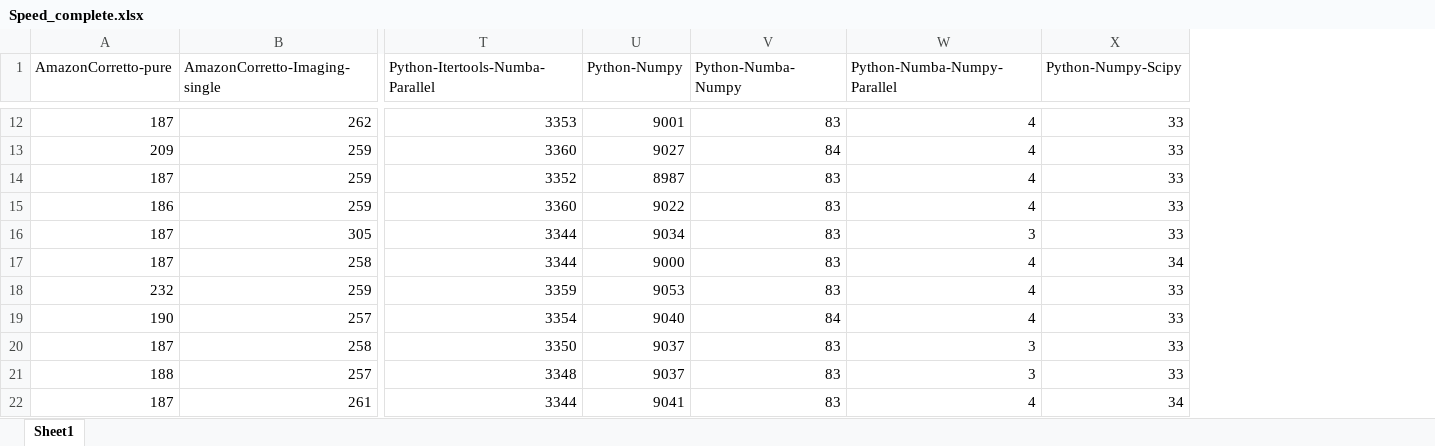
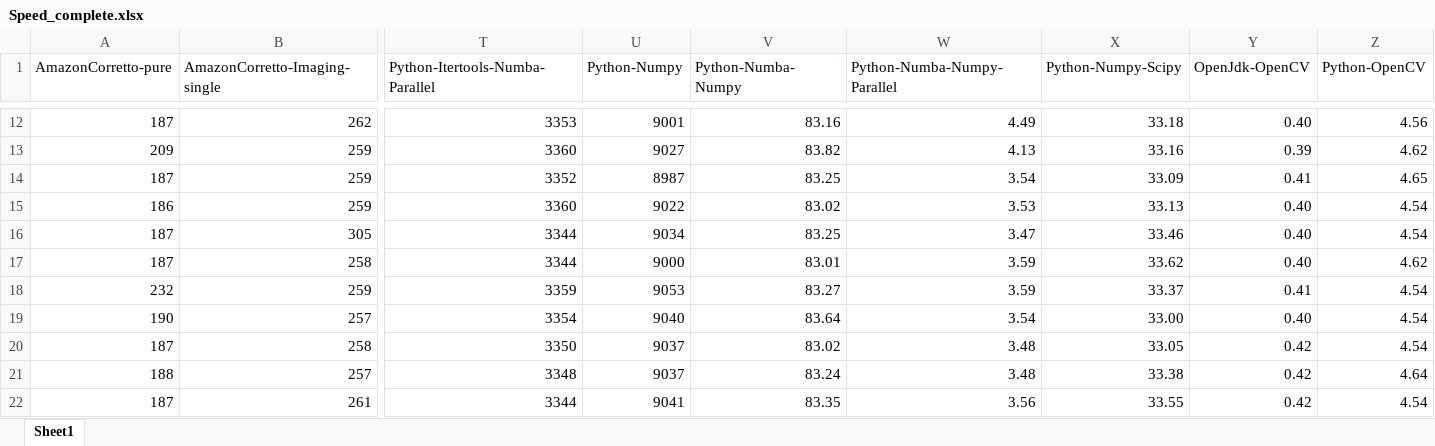
Before and after one commit to FHOOEAIST/coffee-burns-snake, an Excel workbook: Speed_complete.xlsx, sheet Sheet1, drawn as a sheet; only a part is shown, gaps mark what is left out; values as stored, in another font and other column widths than the file's, no borders; the diff covers the shown part only; the diff names each change by its address in the sheet, - before the commit and + after, or states it on an @@ line.

```diff
--- a/Speed_complete.xlsx (sheet Sheet1)
+++ b/Speed_complete.xlsx (sheet Sheet1)
+column Y (OpenJdk-OpenCV), rows 12-22: 0.40 | 0.39 | 0.41 | 0.40 | 0.40 | 0.40 | 0.41 | 0.40 | 0.42 | 0.42 | 0.42
+column Z (Python-OpenCV), rows 12-22: 4.56 | 4.62 | 4.65 | 4.54 | 4.54 | 4.62 | 4.54 | 4.54 | 4.54 | 4.64 | 4.54
-V12 (Python-Numba-Numpy): 83
+V12 (Python-Numba-Numpy): 83.16
-W12 (Python-Numba-Numpy-Parallel): 4
+W12 (Python-Numba-Numpy-Parallel): 4.49
-X12 (Python-Numpy-Scipy): 33
+X12 (Python-Numpy-Scipy): 33.18
-V13 (Python-Numba-Numpy): 84
+V13 (Python-Numba-Numpy): 83.82
-W13 (Python-Numba-Numpy-Parallel): 4
+W13 (Python-Numba-Numpy-Parallel): 4.13
-X13 (Python-Numpy-Scipy): 33
+X13 (Python-Numpy-Scipy): 33.16
-V14 (Python-Numba-Numpy): 83
+V14 (Python-Numba-Numpy): 83.25
-W14 (Python-Numba-Numpy-Parallel): 4
+W14 (Python-Numba-Numpy-Parallel): 3.54
-X14 (Python-Numpy-Scipy): 33
+X14 (Python-Numpy-Scipy): 33.09
-V15 (Python-Numba-Numpy): 83
+V15 (Python-Numba-Numpy): 83.02
-W15 (Python-Numba-Numpy-Parallel): 4
+W15 (Python-Numba-Numpy-Parallel): 3.53
-X15 (Python-Numpy-Scipy): 33
+X15 (Python-Numpy-Scipy): 33.13
-V16 (Python-Numba-Numpy): 83
+V16 (Python-Numba-Numpy): 83.25
-W16 (Python-Numba-Numpy-Parallel): 3
+W16 (Python-Numba-Numpy-Parallel): 3.47
-X16 (Python-Numpy-Scipy): 33
+X16 (Python-Numpy-Scipy): 33.46
-V17 (Python-Numba-Numpy): 83
+V17 (Python-Numba-Numpy): 83.01
-W17:W18 (Python-Numba-Numpy-Parallel): 4
+W17:W18 (Python-Numba-Numpy-Parallel): 3.59
-X17 (Python-Numpy-Scipy): 34
+X17 (Python-Numpy-Scipy): 33.62
-V18 (Python-Numba-Numpy): 83
+V18 (Python-Numba-Numpy): 83.27
-X18 (Python-Numpy-Scipy): 33
+X18 (Python-Numpy-Scipy): 33.37
-V19 (Python-Numba-Numpy): 84
+V19 (Python-Numba-Numpy): 83.64
-W19 (Python-Numba-Numpy-Parallel): 4
+W19 (Python-Numba-Numpy-Parallel): 3.54
-X19 (Python-Numpy-Scipy): 33
+X19 (Python-Numpy-Scipy): 33.00
-V20 (Python-Numba-Numpy): 83
+V20 (Python-Numba-Numpy): 83.02
-W20:W21 (Python-Numba-Numpy-Parallel): 3
+W20:W21 (Python-Numba-Numpy-Parallel): 3.48
-X20 (Python-Numpy-Scipy): 33
+X20 (Python-Numpy-Scipy): 33.05
-V21 (Python-Numba-Numpy): 83
+V21 (Python-Numba-Numpy): 83.24
-X21 (Python-Numpy-Scipy): 33
+X21 (Python-Numpy-Scipy): 33.38
-V22 (Python-Numba-Numpy): 83
+V22 (Python-Numba-Numpy): 83.35
-W22 (Python-Numba-Numpy-Parallel): 4
+W22 (Python-Numba-Numpy-Parallel): 3.56
-X22 (Python-Numpy-Scipy): 34
+X22 (Python-Numpy-Scipy): 33.55
```
Also changed, not shown: 267 edited cells elsewhere in this sheet.
